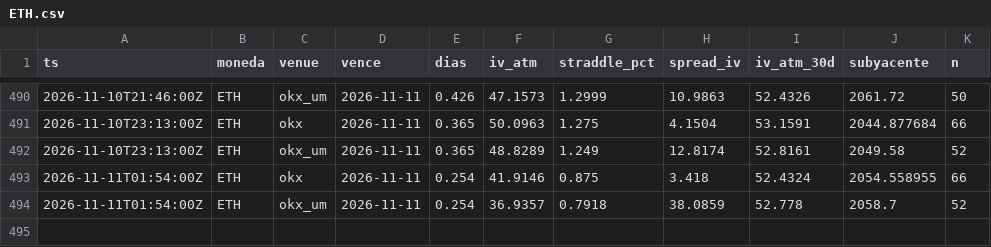
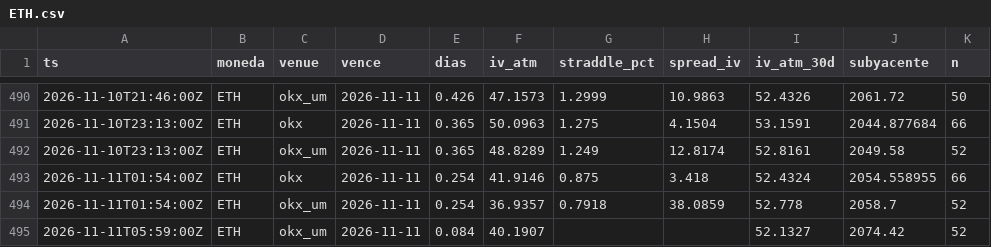
Before and after one commit to rantvalo5-art/scanall, a CSV file: opciones/prima_radar/ETH.csv, drawn as a sheet; only a part is shown, gaps mark what is left out; the diff names each change by its address in the sheet, - before the commit and + after, or states it on an @@ line.

```diff
--- a/opciones/prima_radar/ETH.csv
+++ b/opciones/prima_radar/ETH.csv
+row 495: 2026-11-11T05:59:00Z | ETH | okx_um | 2026-11-11 | 0.084 | 40.1907 |  |  | 52.1327 | 2074.42 | 52
```
Also changed, not shown: opciones/prima_radar/BTC.csv.
